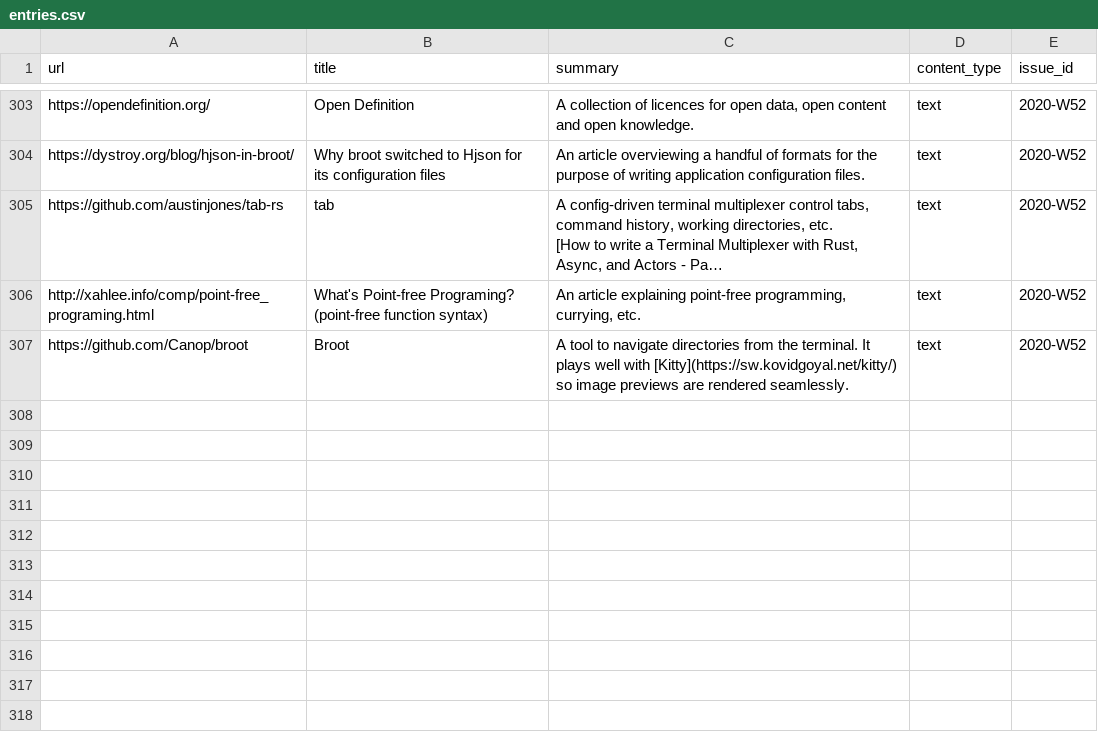
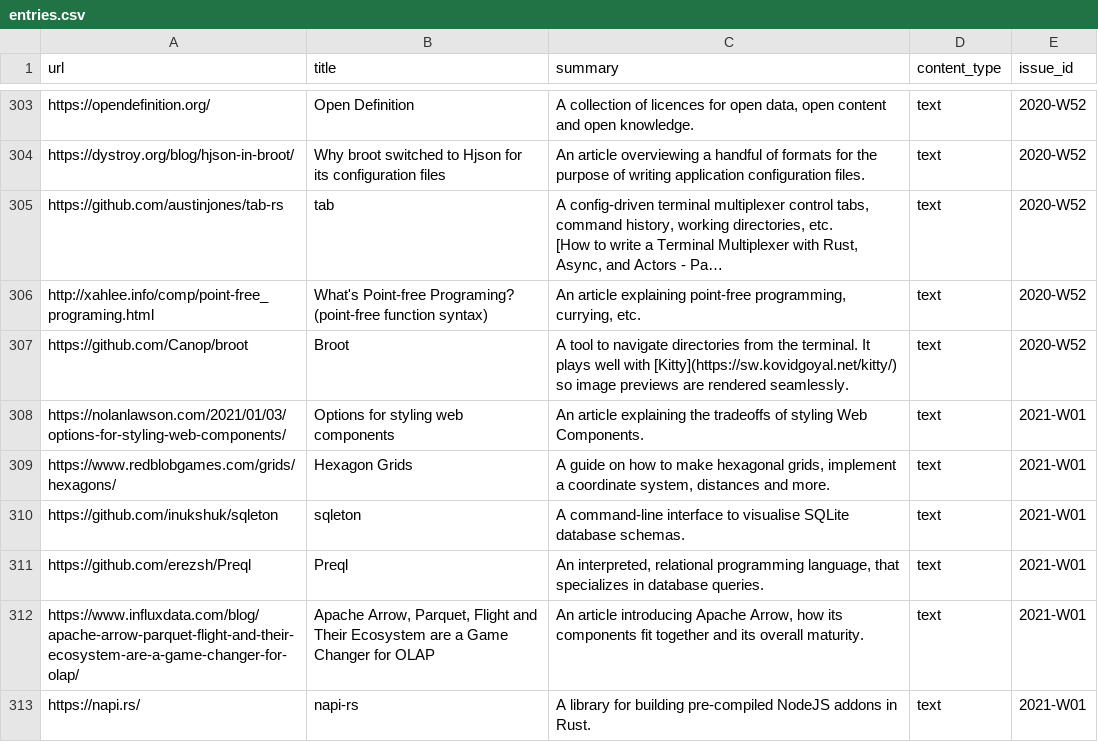
Before and after one commit to arnau/seachess, a CSV file: bulletins/entries.csv, drawn as a sheet; only a part is shown, gaps mark what is left out; long unchanged cells end in ….

Commit message:
bulletin: 2021-W01
Signed-off-by: Arnau Siches <asiches@gmail.com>

```diff
--- a/bulletins/entries.csv
+++ b/bulletins/entries.csv
@@ -800 +800,7 @@ http://xahlee.info/comp/point-free_programing.html,What's Point-free Programing?
 https://github.com/Canop/broot,Broot,A tool to navigate directories from the terminal. It plays well with [Kitty](https://sw.kovidgoyal.net/kitty/) so image previews are rendered seamlessly.,text,2020-W52
+https://nolanlawson.com/2021/01/03/options-for-styling-web-components/,Options for styling web components,An article explaining the tradeoffs of styling Web Components.,text,2021-W01
+https://www.redblobgames.com/grids/hexagons/,Hexagon Grids,"A guide on how to make hexagonal grids, implement a coordinate system, distances and more.",text,2021-W01
+https://github.com/inukshuk/sqleton,sqleton,A command-line interface to visualise SQLite database schemas.,text,2021-W01
+https://github.com/erezsh/Preql,Preql,"An interpreted, relational programming language, that specializes in database queries.",text,2021-W01
+https://www.influxdata.com/blog/apache-arrow-parquet-flight-and-their-ecosystem-are-a-game-changer-for-olap/,"Apache Arrow, Parquet, Flight and Their Ecosystem are a Game Changer for OLAP","An article introducing Apache Arrow, how its components fit together and its overall maturity.",text,2021-W01
+https://napi.rs/,napi-rs,A library for building pre-compiled NodeJS addons in Rust.,text,2021-W01
```
Also changed, not shown: bulletins/issues.csv, 1 other file.
